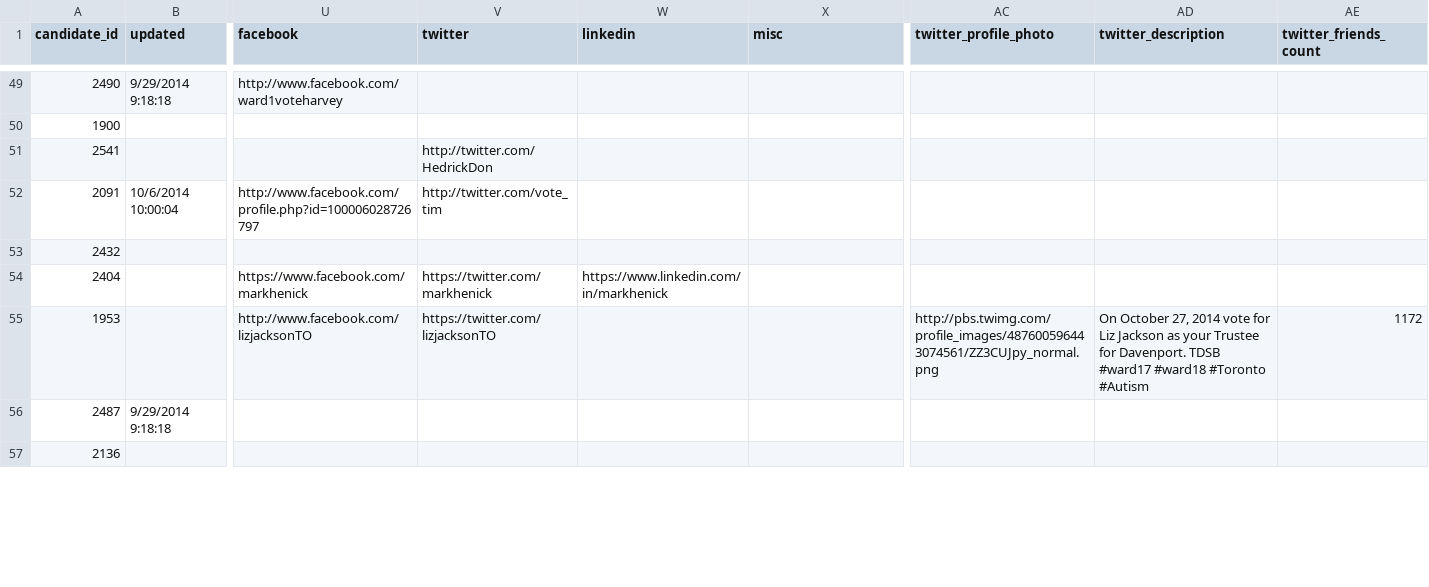
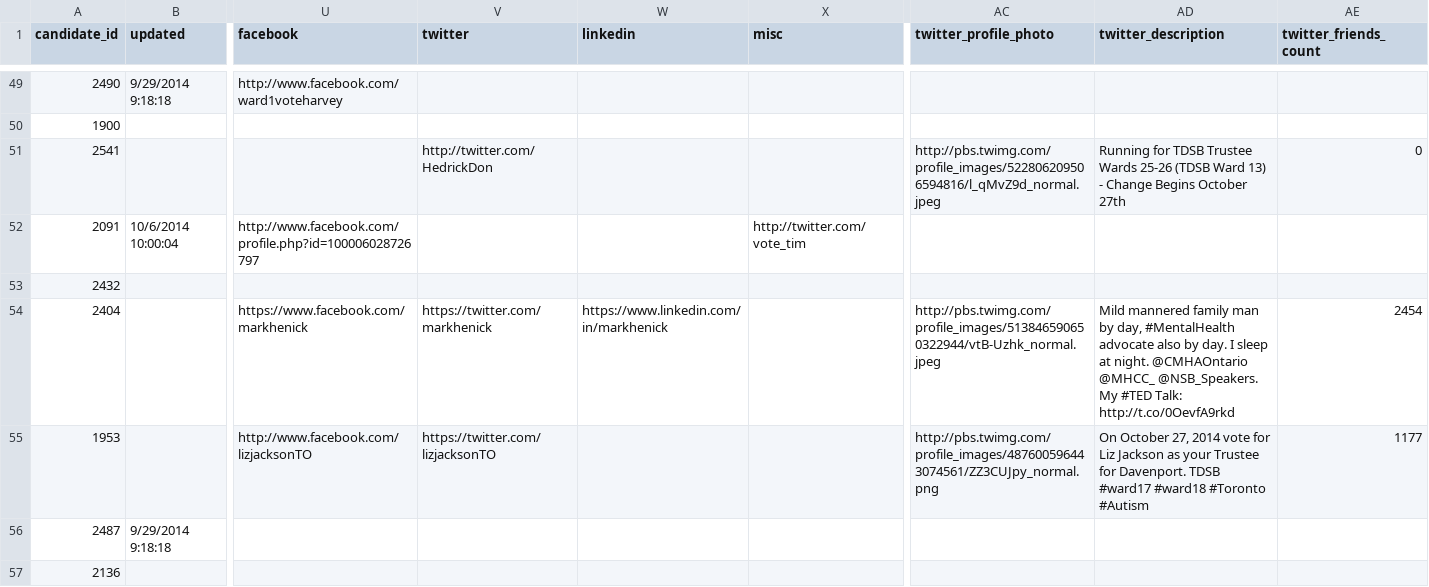
Before and after one commit to phillipadsmith/everycandidate.org, a CSV file: _data/toronto_school_board.csv, drawn as a sheet; only a part is shown, gaps mark what is left out; the diff covers the shown part only; the diff names each change by its address in the sheet, - before the commit and + after, or states it on an @@ line.

Commit message:
Data updates

```diff
--- a/_data/toronto_school_board.csv
+++ b/_data/toronto_school_board.csv
-AC51 (twitter_profile_photo): (empty)
+AC51 (twitter_profile_photo): http://pbs.twimg.com/profile_images/522806209506594816/l_qMvZ9d_normal.jpeg
-AD51 (twitter_description): (empty)
+AD51 (twitter_description): Running for TDSB Trustee Wards 25-26 (TDSB Ward 13) - Change Begins October 27th
-AE51 (twitter_friends_count): (empty)
+AE51 (twitter_friends_count): 0
-V52 (twitter): http://twitter.com/vote_tim
+V52 (twitter): (empty)
-X52 (misc): (empty)
+X52 (misc): http://twitter.com/vote_tim
-AC54 (twitter_profile_photo): (empty)
+AC54 (twitter_profile_photo): http://pbs.twimg.com/profile_images/513846590650322944/vtB-Uzhk_normal.jpeg
-AD54 (twitter_description): (empty)
+AD54 (twitter_description): Mild mannered family man by day, #MentalHealth advocate also by day. I sleep at night. @CMHAOntario @MHCC_ @NSB_Speakers. My #TED Talk: http://t.co/0OevfA9rkd
-AE54 (twitter_friends_count): (empty)
+AE54 (twitter_friends_count): 2454
-AE55 (twitter_friends_count): 1172
+AE55 (twitter_friends_count): 1177
```
Also changed, not shown: 56 edited cells elsewhere in this file, 1 other file.
